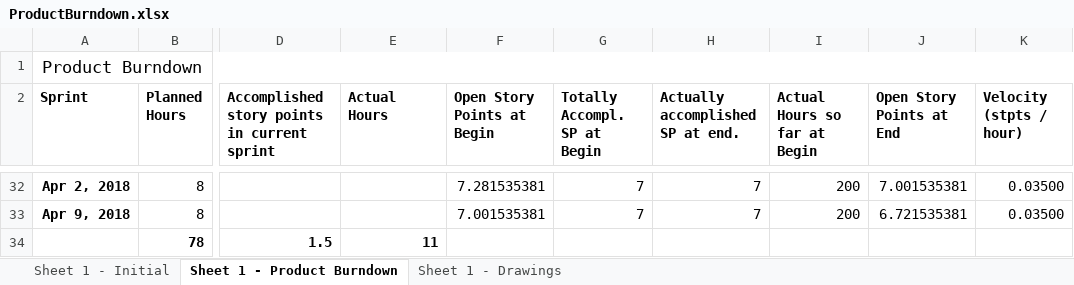
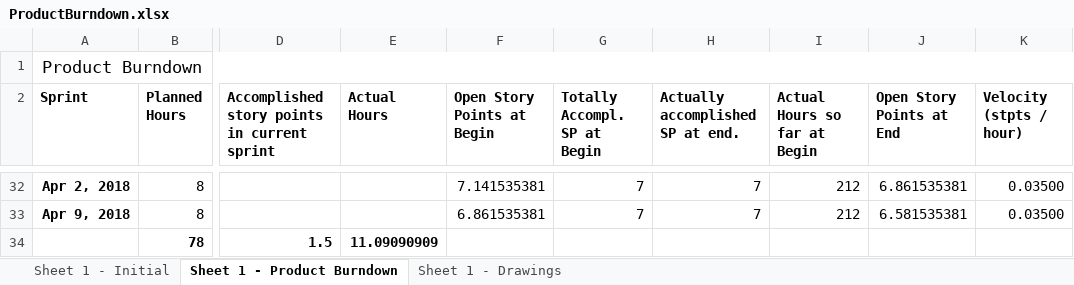
Before and after one commit to Eva0410/Nachhilfeboerse, an Excel workbook: 01_Planning/ProductBurndown.xlsx, sheet Sheet 1 - Product Burndown, drawn as a sheet; only a part is shown, gaps mark what is left out; values as stored, in another font and other column widths than the file's, no borders; the diff covers the shown part only; the diff names each change by its address in the sheet, - before the commit and + after, or states it on an @@ line.

```diff
--- a/01_Planning/ProductBurndown.xlsx (sheet Sheet 1 - Product Burndown)
+++ b/01_Planning/ProductBurndown.xlsx (sheet Sheet 1 - Product Burndown)
-F32 (Open Story Points at Begin): 7.281535381
+F32 (Open Story Points at Begin): 7.141535381
-I32:I33 (Actual Hours so far at Begin): 200
+I32:I33 (Actual Hours so far at Begin): 212
-J32 (Open Story Points at End): 7.001535381
+J32 (Open Story Points at End): 6.861535381
-F33 (Open Story Points at Begin): 7.001535381
+F33 (Open Story Points at Begin): 6.861535381
-J33 (Open Story Points at End): 6.721535381
+J33 (Open Story Points at End): 6.581535381
-E34 (Actual Hours): 11
+E34 (Actual Hours): 11.09090909
```
Also changed, not shown: 55 edited cells elsewhere in this sheet, charts or pictures, 01_Planning/ProductBacklog/ProductBacklog.xlsx, 01_Planning/SprintLog.xlsx, 2 other files.
